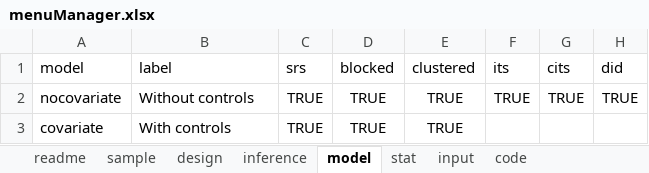
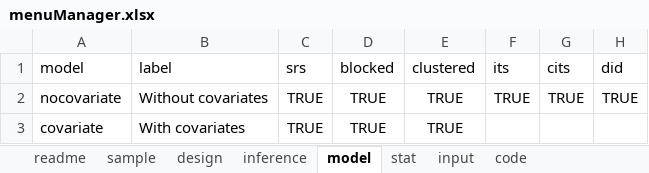
Before and after one commit to hedbergec/plannerapp, an Excel workbook: menuManager.xlsx, sheet model, drawn as a sheet; values as stored, in another font and other column widths than the file's, no borders; the diff names each change by its address in the sheet, - before the commit and + after, or states it on an @@ line.

Commit message:
add m-distance, new labels from excel from beth

```diff
--- a/menuManager.xlsx (sheet model)
+++ b/menuManager.xlsx (sheet model)
-B2 (label): Without controls
+B2 (label): Without covariates
-B3 (label): With controls
+B3 (label): With covariates
```
Also changed, not shown: sheet input, sheet design, 6 other files.
